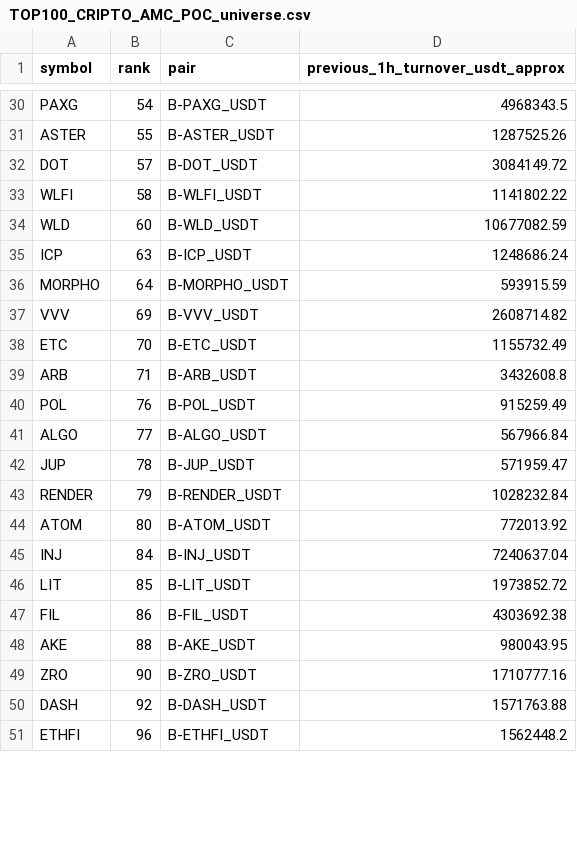
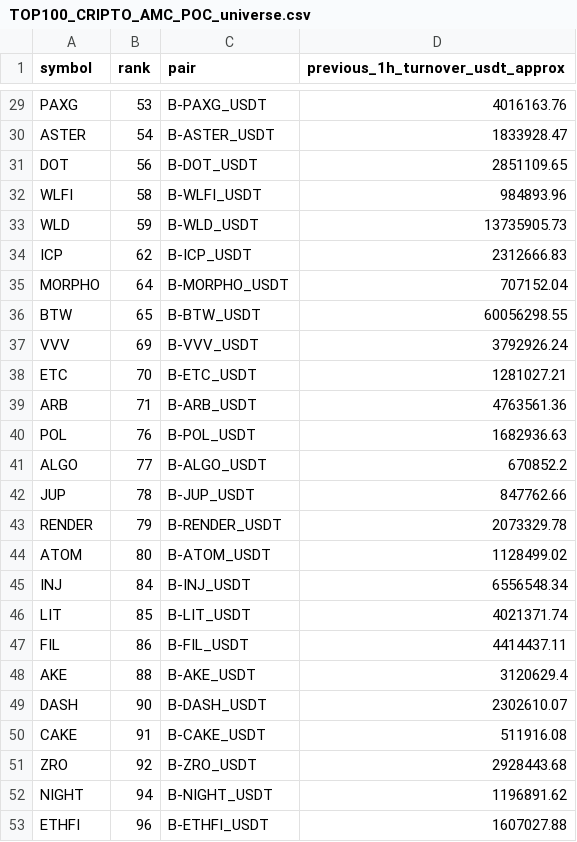
Before and after one commit to jharajesh1210/Guruji, a CSV file: TOP100_CRIPTO_AMC_POC_universe.csv, drawn as a sheet; only a part is shown, gaps mark what is left out; removed rows and columns are numbered as before the commit, all else as after; the diff covers the shown part only; the diff names each change by its address in the sheet, - before the commit and + after, or states it on an @@ line.

```diff
--- a/TOP100_CRIPTO_AMC_POC_universe.csv
+++ b/TOP100_CRIPTO_AMC_POC_universe.csv
-B29 (rank): 54
+B29 (rank): 53
-D29 (previous_1h_turnover_usdt_approx): 4968343.5
+D29 (previous_1h_turnover_usdt_approx): 4016163.76
-B30 (rank): 55
+B30 (rank): 54
-D30 (previous_1h_turnover_usdt_approx): 1287525.26
+D30 (previous_1h_turnover_usdt_approx): 1833928.47
-B31 (rank): 57
+B31 (rank): 56
-D31 (previous_1h_turnover_usdt_approx): 3084149.72
+D31 (previous_1h_turnover_usdt_approx): 2851109.65
-D32 (previous_1h_turnover_usdt_approx): 1141802.22
+D32 (previous_1h_turnover_usdt_approx): 984893.96
-B33 (rank): 60
+B33 (rank): 59
-D33 (previous_1h_turnover_usdt_approx): 10677082.59
+D33 (previous_1h_turnover_usdt_approx): 13735905.73
-B34 (rank): 63
+B34 (rank): 62
-D34 (previous_1h_turnover_usdt_approx): 1248686.24
+D34 (previous_1h_turnover_usdt_approx): 2312666.83
-D35 (previous_1h_turnover_usdt_approx): 593915.59
+D35 (previous_1h_turnover_usdt_approx): 707152.04
+row 36: BTW | 65 | B-BTW_USDT | 60056298.55
-D37 (previous_1h_turnover_usdt_approx): 2608714.82
+D37 (previous_1h_turnover_usdt_approx): 3792926.24
-D38 (previous_1h_turnover_usdt_approx): 1155732.49
+D38 (previous_1h_turnover_usdt_approx): 1281027.21
-D39 (previous_1h_turnover_usdt_approx): 3432608.8
+D39 (previous_1h_turnover_usdt_approx): 4763561.36
-D40 (previous_1h_turnover_usdt_approx): 915259.49
+D40 (previous_1h_turnover_usdt_approx): 1682936.63
-D41 (previous_1h_turnover_usdt_approx): 567966.84
+D41 (previous_1h_turnover_usdt_approx): 670852.2
-D42 (previous_1h_turnover_usdt_approx): 571959.47
+D42 (previous_1h_turnover_usdt_approx): 847762.66
-D43 (previous_1h_turnover_usdt_approx): 1028232.84
+D43 (previous_1h_turnover_usdt_approx): 2073329.78
-D44 (previous_1h_turnover_usdt_approx): 772013.92
+D44 (previous_1h_turnover_usdt_approx): 1128499.02
-D45 (previous_1h_turnover_usdt_approx): 7240637.04
+D45 (previous_1h_turnover_usdt_approx): 6556548.34
-D46 (previous_1h_turnover_usdt_approx): 1973852.72
+D46 (previous_1h_turnover_usdt_approx): 4021371.74
-D47 (previous_1h_turnover_usdt_approx): 4303692.38
+D47 (previous_1h_turnover_usdt_approx): 4414437.11
-D48 (previous_1h_turnover_usdt_approx): 980043.95
+D48 (previous_1h_turnover_usdt_approx): 3120629.4
-row 49: ZRO | 90 | B-ZRO_USDT | 1710777.16
-B49 (rank): 92
+B49 (rank): 90
-D49 (previous_1h_turnover_usdt_approx): 1571763.88
+D49 (previous_1h_turnover_usdt_approx): 2302610.07
+row 50: CAKE | 91 | B-CAKE_USDT | 511916.08
+row 51: ZRO | 92 | B-ZRO_USDT | 2928443.68
+row 52: NIGHT | 94 | B-NIGHT_USDT | 1196891.62
-D53 (previous_1h_turnover_usdt_approx): 1562448.2
+D53 (previous_1h_turnover_usdt_approx): 1607027.88
```
Also changed, not shown: 1 added row, 2 removed rows and 30 edited cells elsewhere in this file, 1 other file.
